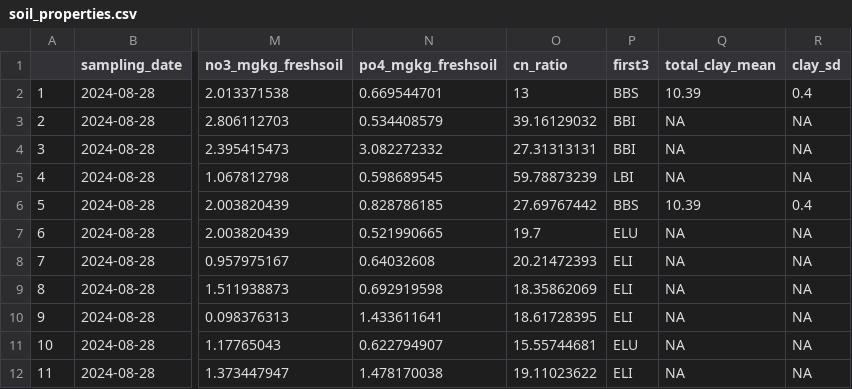
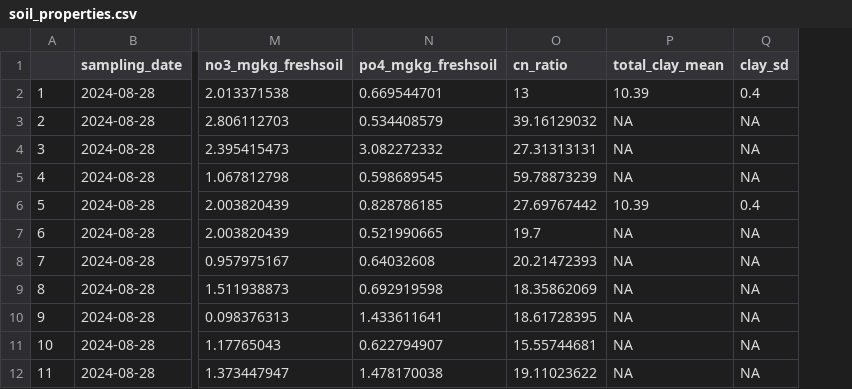
Before and after one commit to katieabennett/TL-interface-manuscript, a CSV file: data/fully compiled datasets/soil_properties.csv, drawn as a sheet; only a part is shown, gaps mark what is left out; the diff names each change by its address in the sheet, - before the commit and + after, or states it on an @@ line.

Commit message:
file update

```diff
--- a/data/fully compiled datasets/soil_properties.csv
+++ b/data/fully compiled datasets/soil_properties.csv
-column P (first3), rows 2-12: BBS | BBI | BBI | LBI | BBS | ELU | ELI | ELI | ELI | ELU | ELI
```
